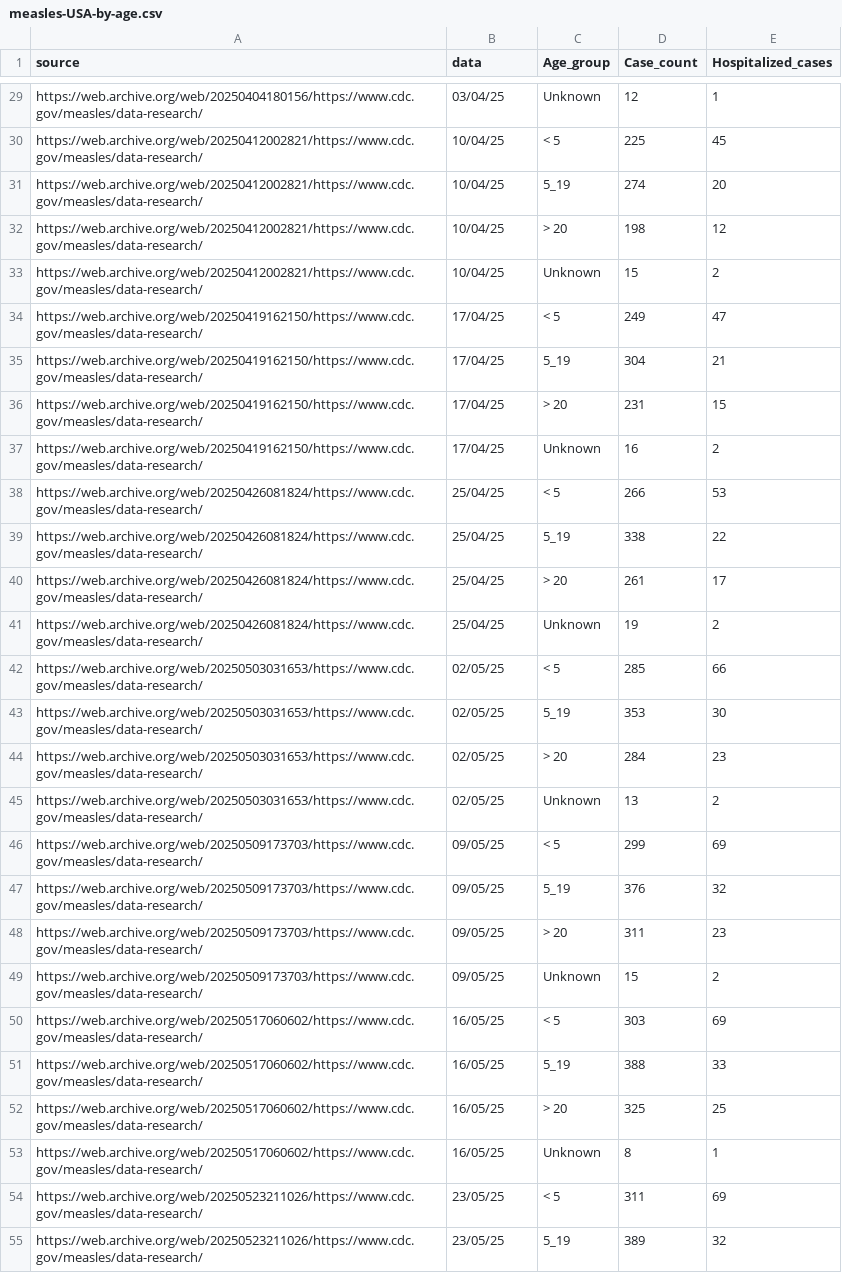
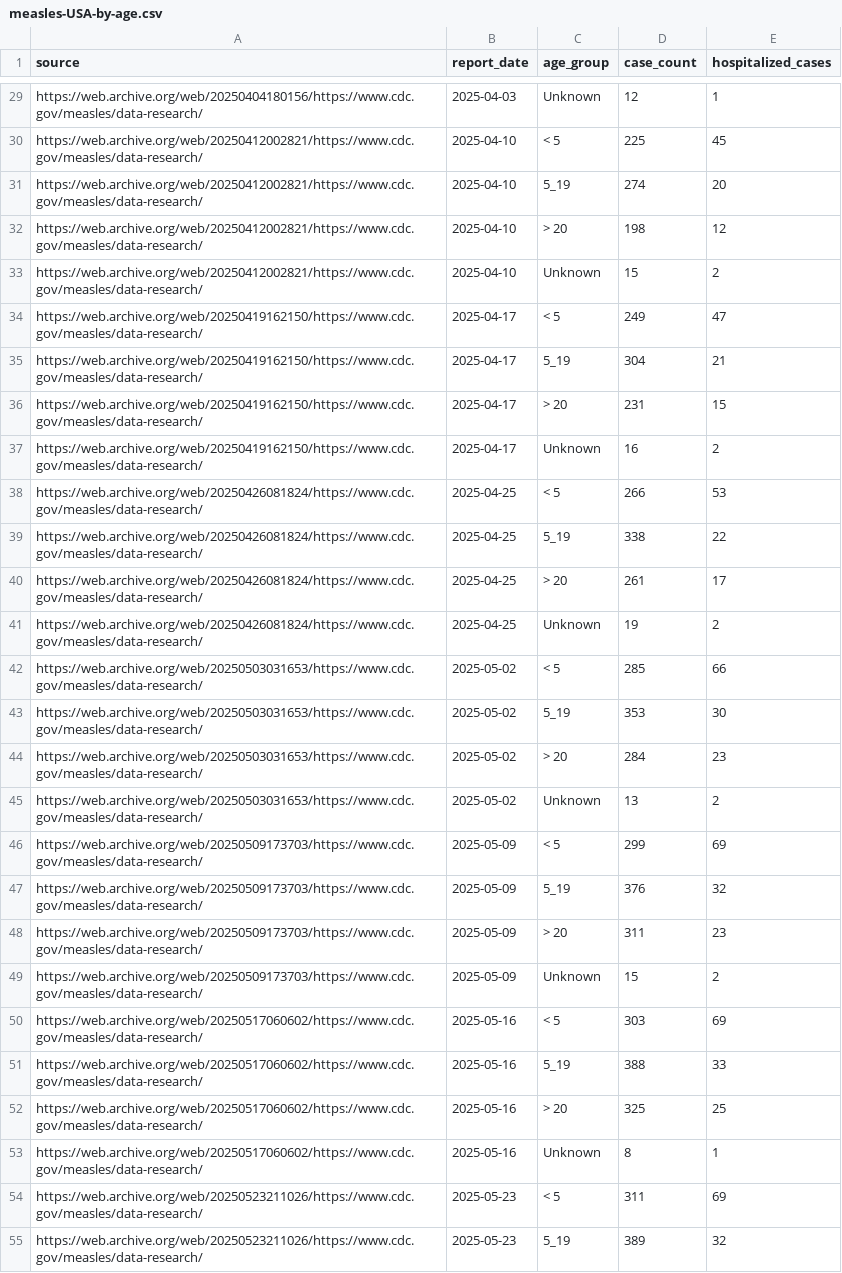
Before and after one commit to fbranda/measles, a CSV file: USA/data/2025/measles-USA-by-age.csv, drawn as a sheet; only a part is shown, gaps mark what is left out; the diff covers the shown part only; the diff names each change by its address in the sheet, - before the commit and + after, or states it on an @@ line.

```diff
--- a/USA/data/2025/measles-USA-by-age.csv
+++ b/USA/data/2025/measles-USA-by-age.csv
-B1: data
+B1: report_date
-C1: Age_group
+C1: age_group
-D1: Case_count
+D1: case_count
-E1: Hospitalized_cases
+E1: hospitalized_cases
-B29 (report_date): 03/04/25
+B29 (report_date): 2025-04-03
-B30:B33 (report_date): 10/04/25
+B30:B33 (report_date): 2025-04-10
-B34:B37 (report_date): 17/04/25
+B34:B37 (report_date): 2025-04-17
-B38:B41 (report_date): 25/04/25
+B38:B41 (report_date): 2025-04-25
-B42:B45 (report_date): 02/05/25
+B42:B45 (report_date): 2025-05-02
-B46:B49 (report_date): 09/05/25
+B46:B49 (report_date): 2025-05-09
-B50:B53 (report_date): 16/05/25
+B50:B53 (report_date): 2025-05-16
-B54:B55 (report_date): 23/05/25
+B54:B55 (report_date): 2025-05-23
```
Also changed, not shown: 8 added rows, 4 removed rows and 41 edited cells elsewhere in this file.
